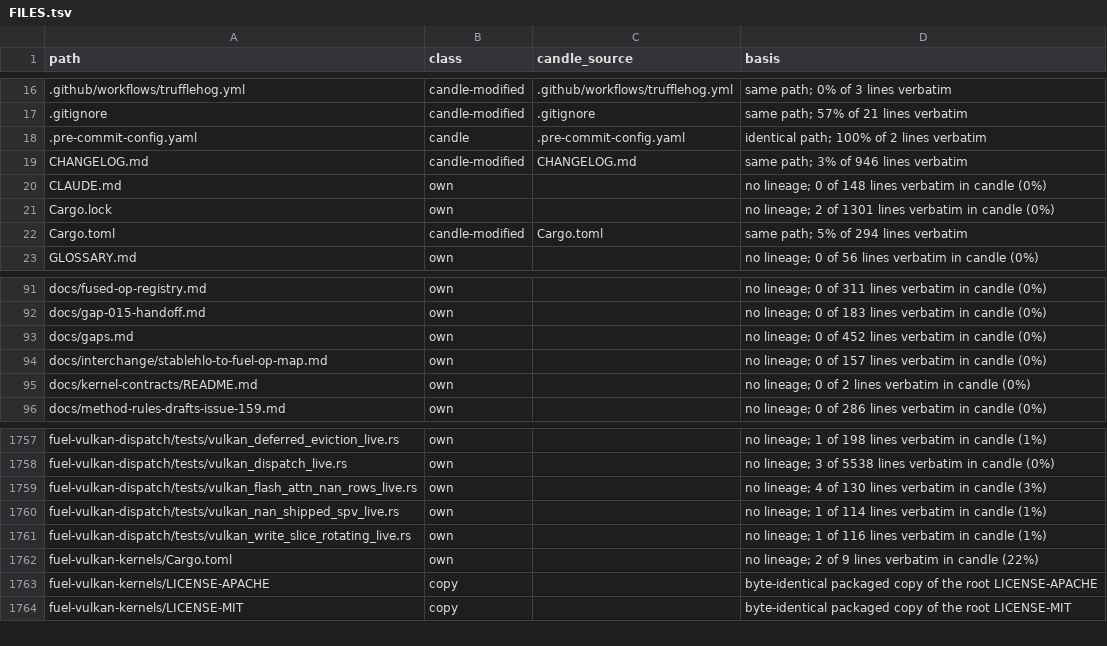
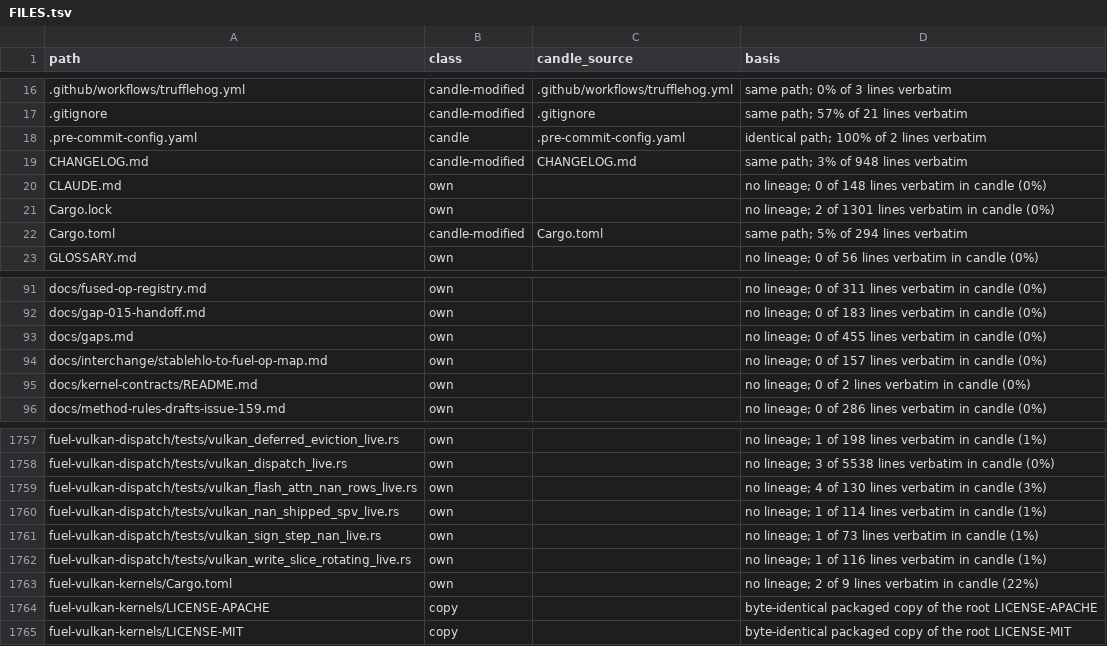
Before and after one commit to ThinkersJournal/fuel, a TSV file: docs/provenance/FILES.tsv, drawn as a sheet; only a part is shown, gaps mark what is left out.

```diff
--- a/docs/provenance/FILES.tsv
+++ b/docs/provenance/FILES.tsv
@@ -18,3 +18,3 @@ path	class	candle_source	basis
 .pre-commit-config.yaml	candle	.pre-commit-config.yaml	identical path; 100% of 2 lines verbatim
-CHANGELOG.md	candle-modified	CHANGELOG.md	same path; 3% of 946 lines verbatim
+CHANGELOG.md	candle-modified	CHANGELOG.md	same path; 3% of 948 lines verbatim
 CLAUDE.md	own		no lineage; 0 of 148 lines verbatim in candle (0%)
@@ -92,3 +92,3 @@ docs/fused-op-registry.md	own		no lineage; 0 of 311 lines verbatim in candle (0%
 docs/gap-015-handoff.md	own		no lineage; 0 of 183 lines verbatim in candle (0%)
-docs/gaps.md	own		no lineage; 0 of 452 lines verbatim in candle (0%)
+docs/gaps.md	own		no lineage; 0 of 455 lines verbatim in candle (0%)
 docs/interchange/stablehlo-to-fuel-op-map.md	own		no lineage; 0 of 157 lines verbatim in candle (0%)
@@ -1760,2 +1760,3 @@ fuel-vulkan-dispatch/tests/vulkan_flash_attn_nan_rows_live.rs	own		no lineage; 4
 fuel-vulkan-dispatch/tests/vulkan_nan_shipped_spv_live.rs	own		no lineage; 1 of 114 lines verbatim in candle (1%)
+fuel-vulkan-dispatch/tests/vulkan_sign_step_nan_live.rs	own		no lineage; 1 of 73 lines verbatim in candle (1%)
 fuel-vulkan-dispatch/tests/vulkan_write_slice_rotating_live.rs	own		no lineage; 1 of 116 lines verbatim in candle (1%)
```
Also changed, not shown: 2 other files.
